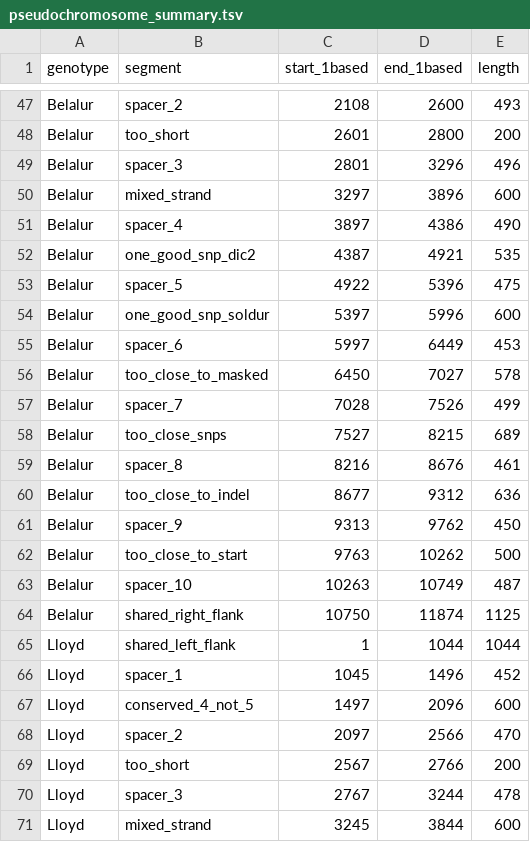
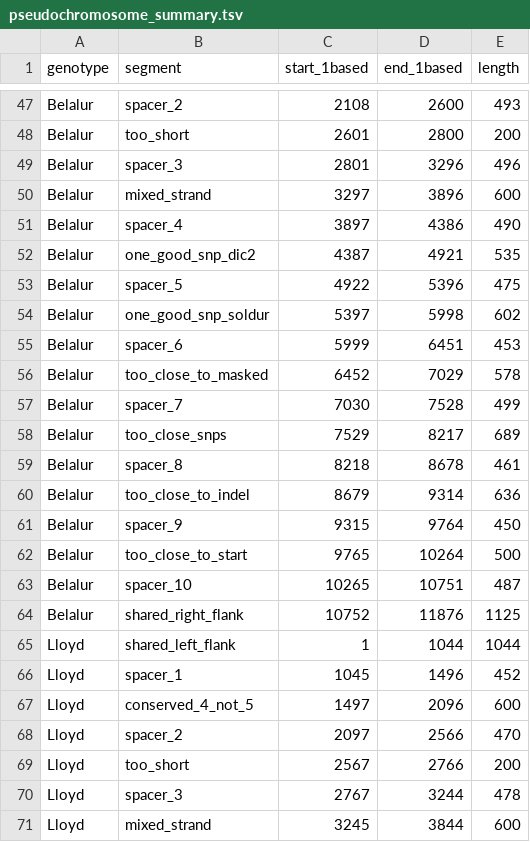
Before and after one commit to JohGi/fasta-to-snps, a TSV file: dev/integration_case_builder/dataset/generated/pseudochromosome_summary.tsv, drawn as a sheet; only a part is shown, gaps mark what is left out; the diff covers the shown part only.

```diff
--- a/dev/integration_case_builder/dataset/generated/pseudochromosome_summary.tsv
+++ b/dev/integration_case_builder/dataset/generated/pseudochromosome_summary.tsv
@@ -53,13 +53,13 @@ Belalur	one_good_snp_dic2	4387	4921	535
 Belalur	spacer_5	4922	5396	475
-Belalur	one_good_snp_soldur	5397	5996	600
-Belalur	spacer_6	5997	6449	453
-Belalur	too_close_to_masked	6450	7027	578
-Belalur	spacer_7	7028	7526	499
-Belalur	too_close_snps	7527	8215	689
-Belalur	spacer_8	8216	8676	461
-Belalur	too_close_to_indel	8677	9312	636
-Belalur	spacer_9	9313	9762	450
-Belalur	too_close_to_start	9763	10262	500
-Belalur	spacer_10	10263	10749	487
-Belalur	shared_right_flank	10750	11874	1125
+Belalur	one_good_snp_soldur	5397	5998	602
+Belalur	spacer_6	5999	6451	453
+Belalur	too_close_to_masked	6452	7029	578
+Belalur	spacer_7	7030	7528	499
+Belalur	too_close_snps	7529	8217	689
+Belalur	spacer_8	8218	8678	461
+Belalur	too_close_to_indel	8679	9314	636
+Belalur	spacer_9	9315	9764	450
+Belalur	too_close_to_start	9765	10264	500
+Belalur	spacer_10	10265	10751	487
+Belalur	shared_right_flank	10752	11876	1125
 Lloyd	shared_left_flank	1	1044	1044
```
Also changed, not shown: 22 edited cells elsewhere in this file, dev/integration_case_builder/dataset/generated/qtl_summary.tsv, 39 other files.
